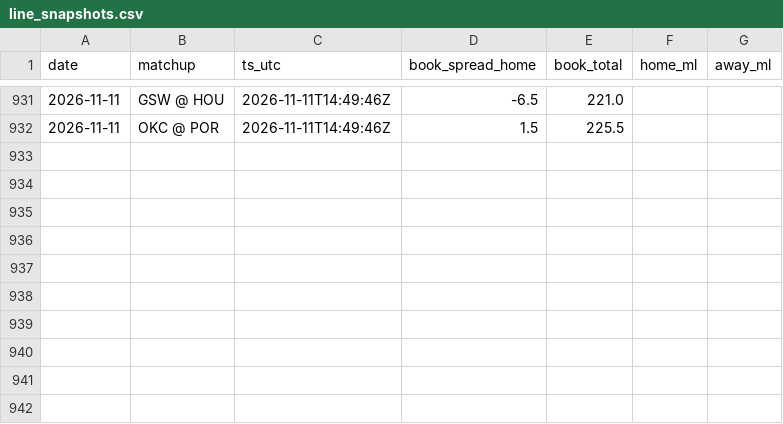
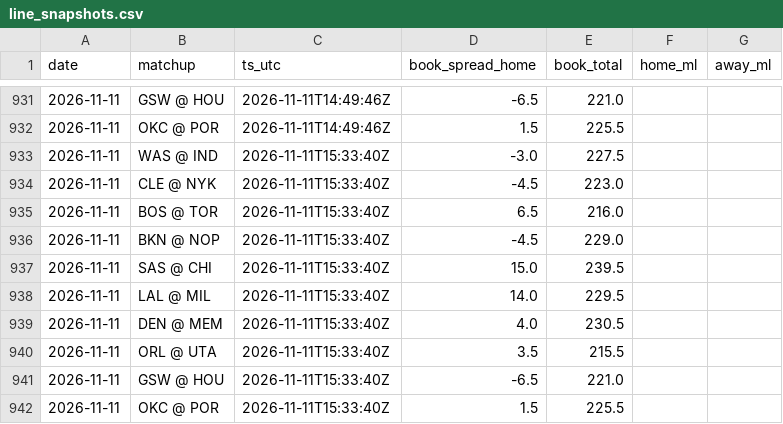
Before and after one commit to jack-more/MORELLOSIMS, a CSV file: nba_pipeline/data/line_snapshots.csv, drawn as a sheet; only a part is shown, gaps mark what is left out.

```diff
--- a/nba_pipeline/data/line_snapshots.csv
+++ b/nba_pipeline/data/line_snapshots.csv
@@ -932 +932,11 @@ date,matchup,ts_utc,book_spread_home,book_total,home_ml,away_ml
 2026-11-11,OKC @ POR,2026-11-11T14:49:46Z,1.5,225.5,,
+2026-11-11,WAS @ IND,2026-11-11T15:33:40Z,-3.0,227.5,,
+2026-11-11,CLE @ NYK,2026-11-11T15:33:40Z,-4.5,223.0,,
+2026-11-11,BOS @ TOR,2026-11-11T15:33:40Z,6.5,216.0,,
+2026-11-11,BKN @ NOP,2026-11-11T15:33:40Z,-4.5,229.0,,
+2026-11-11,SAS @ CHI,2026-11-11T15:33:40Z,15.0,239.5,,
+2026-11-11,LAL @ MIL,2026-11-11T15:33:40Z,14.0,229.5,,
+2026-11-11,DEN @ MEM,2026-11-11T15:33:40Z,4.0,230.5,,
+2026-11-11,ORL @ UTA,2026-11-11T15:33:40Z,3.5,215.5,,
+2026-11-11,GSW @ HOU,2026-11-11T15:33:40Z,-6.5,221.0,,
+2026-11-11,OKC @ POR,2026-11-11T15:33:40Z,1.5,225.5,,
```
Also changed, not shown: 4 other files.
